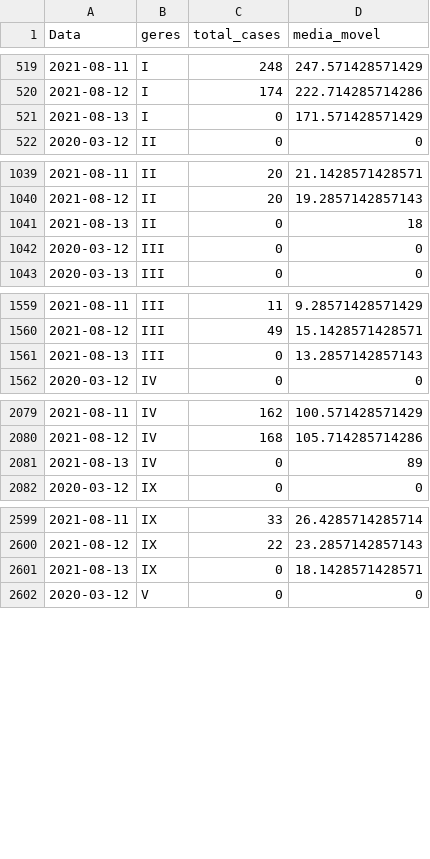
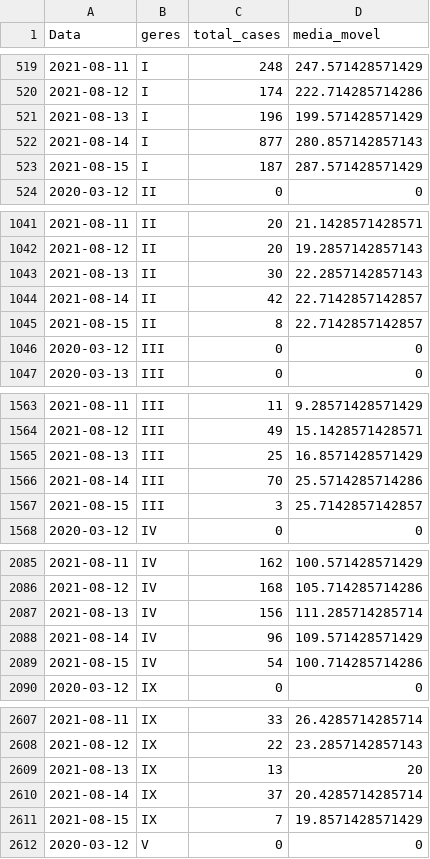
Before and after one commit to edneide/covid-19_Pernambuco, a CSV file: geres_media_movel.csv, drawn as a sheet; only a part is shown, gaps mark what is left out; the diff covers the shown part only.

```diff
--- a/geres_media_movel.csv
+++ b/geres_media_movel.csv
@@ -520,3 +520,5 @@
 2021-08-12,"I",174,222.714285714286
-2021-08-13,"I",0,171.571428571429
+2021-08-13,"I",196,199.571428571429
+2021-08-14,"I",877,280.857142857143
+2021-08-15,"I",187,287.571428571429
 2020-03-12,"II",0,0
@@ -1040,3 +1042,5 @@
 2021-08-12,"II",20,19.2857142857143
-2021-08-13,"II",0,18
+2021-08-13,"II",30,22.2857142857143
+2021-08-14,"II",42,22.7142857142857
+2021-08-15,"II",8,22.7142857142857
 2020-03-12,"III",0,0
@@ -1560,3 +1564,5 @@
 2021-08-12,"III",49,15.1428571428571
-2021-08-13,"III",0,13.2857142857143
+2021-08-13,"III",25,16.8571428571429
+2021-08-14,"III",70,25.5714285714286
+2021-08-15,"III",3,25.7142857142857
 2020-03-12,"IV",0,0
@@ -2080,3 +2086,5 @@
 2021-08-12,"IV",168,105.714285714286
-2021-08-13,"IV",0,89
+2021-08-13,"IV",156,111.285714285714
+2021-08-14,"IV",96,109.571428571429
+2021-08-15,"IV",54,100.714285714286
 2020-03-12,"IX",0,0
@@ -2600,3 +2608,5 @@
 2021-08-12,"IX",22,23.2857142857143
-2021-08-13,"IX",0,18.1428571428571
+2021-08-13,"IX",13,20
+2021-08-14,"IX",37,20.4285714285714
+2021-08-15,"IX",7,19.8571428571429
 2020-03-12,"V",0,0
```
Also changed, not shown: 14 added rows and 14 edited cells elsewhere in this file, macros_media_movel.csv, variacoes_casos_geres.csv, 1 other file.
